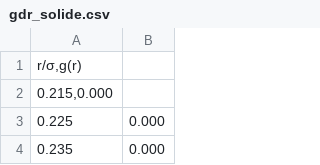
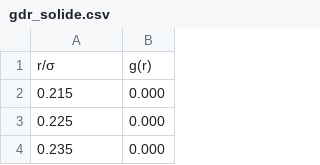
Before and after one commit to clemebis/Projet_NUM101, a CSV file: gdr_solide.csv, drawn as a sheet; only a part is shown.

Commit message:
Update gdr_solide.csv

```diff
--- a/gdr_solide.csv
+++ b/gdr_solide.csv
@@ -1,3 +1,3 @@
-r/σ,g(r)
-0.215,0.000
+r/σ;g(r)
+0.215;0.000
 0.225;0.000
```
